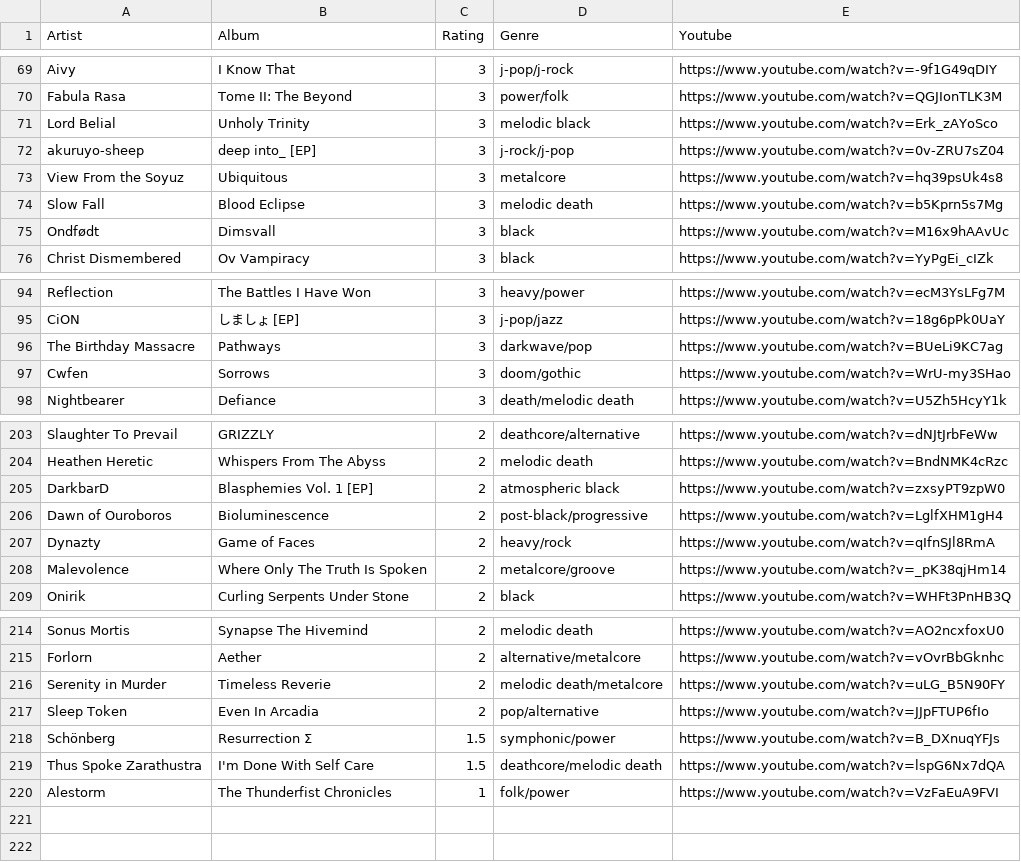
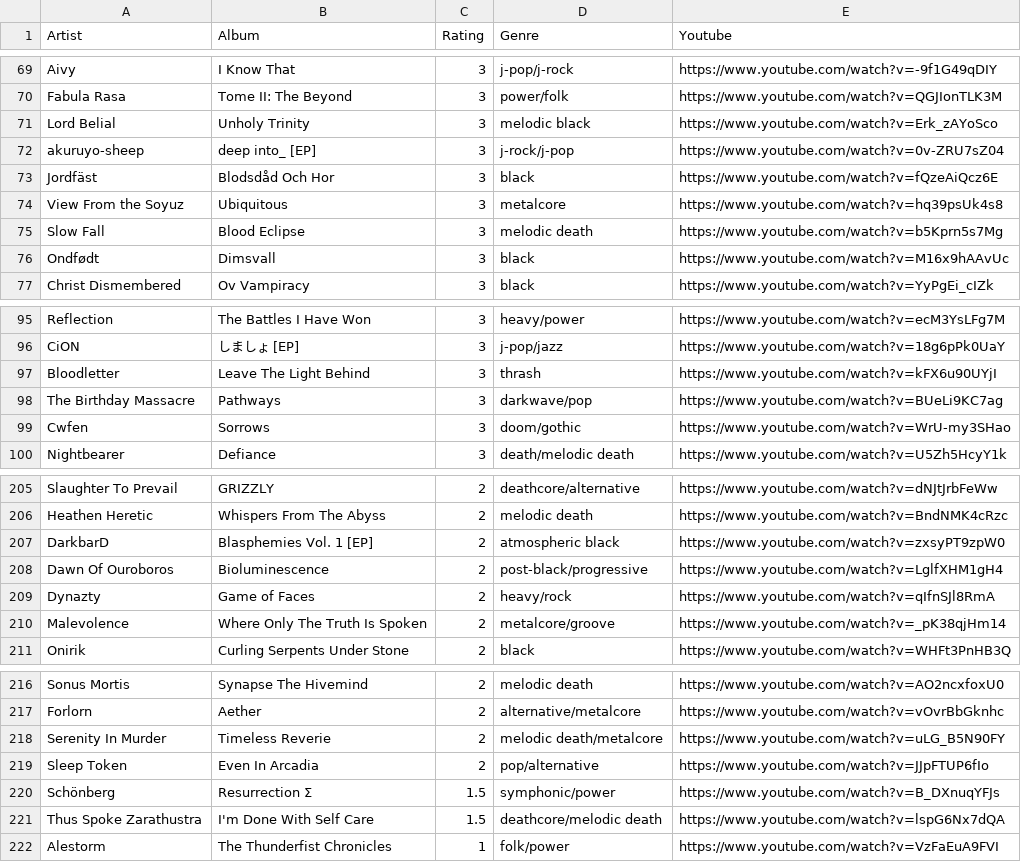
Before and after one commit to the-cassiopeia/albums2025, a CSV file: albums.csv, drawn as a sheet; only a part is shown, gaps mark what is left out.

```diff
--- a/albums.csv
+++ b/albums.csv
@@ -72,2 +72,3 @@ Lord Belial,Unholy Trinity,3,melodic black,https://www.youtube.com/watch?v=Erk_z
 akuruyo-sheep,deep into_ [EP],3,j-rock/j-pop,https://www.youtube.com/watch?v=0v-ZRU7sZ04
+Jordfäst,Blodsdåd Och Hor,3,black,https://www.youtube.com/watch?v=fQzeAiQcz6E
 View From the Soyuz,Ubiquitous,3,metalcore,https://www.youtube.com/watch?v=hq39psUk4s8
@@ -95,2 +96,3 @@ Reflection,The Battles I Have Won,3,heavy/power,https://www.youtube.com/watch?v=
 CiON,しましょ [EP],3,j-pop/jazz,https://www.youtube.com/watch?v=18g6pPk0UaY
+Bloodletter,Leave The Light Behind,3,thrash,https://www.youtube.com/watch?v=kFX6u90UYjI
 The Birthday Massacre,Pathways,3,darkwave/pop,https://www.youtube.com/watch?v=BUeLi9KC7ag
@@ -205,3 +207,3 @@ Heathen Heretic,Whispers From The Abyss,2,melodic death,https://www.youtube.com/
 DarkbarD,Blasphemies Vol. 1 [EP],2,atmospheric black,https://www.youtube.com/watch?v=zxsyPT9zpW0
-Dawn of Ouroboros,Bioluminescence,2,post-black/progressive,https://www.youtube.com/watch?v=LglfXHM1gH4
+Dawn Of Ouroboros,Bioluminescence,2,post-black/progressive,https://www.youtube.com/watch?v=LglfXHM1gH4
 Dynazty,Game of Faces,2,heavy/rock,https://www.youtube.com/watch?v=qIfnSJl8RmA
@@ -215,3 +217,3 @@ Sonus Mortis,Synapse The Hivemind,2,melodic death,https://www.youtube.com/watch?
 Forlorn,Aether,2,alternative/metalcore,https://www.youtube.com/watch?v=vOvrBbGknhc
-Serenity in Murder,Timeless Reverie,2,melodic death/metalcore,https://www.youtube.com/watch?v=uLG_B5N90FY
+Serenity In Murder,Timeless Reverie,2,melodic death/metalcore,https://www.youtube.com/watch?v=uLG_B5N90FY
 Sleep Token,Even In Arcadia,2,pop/alternative,https://www.youtube.com/watch?v=JJpFTUP6fIo
```
Also changed, not shown: 1 other file.
